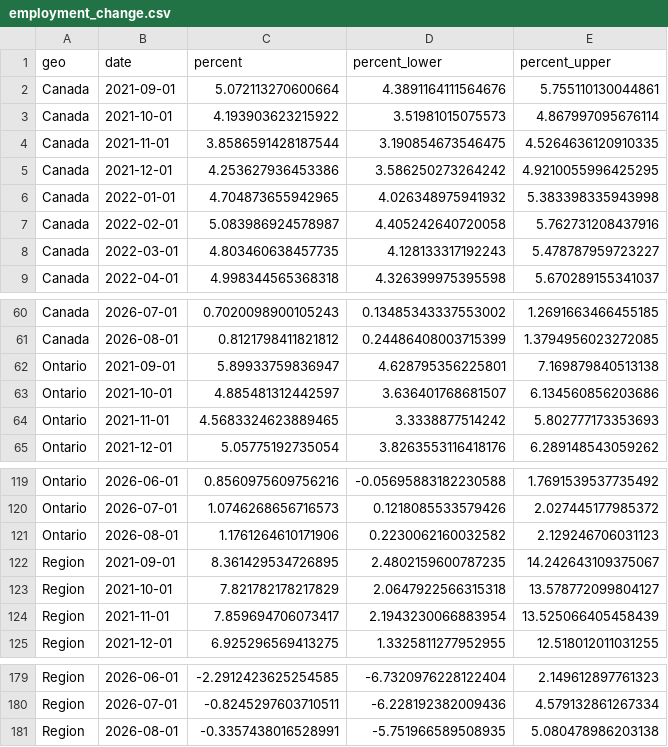
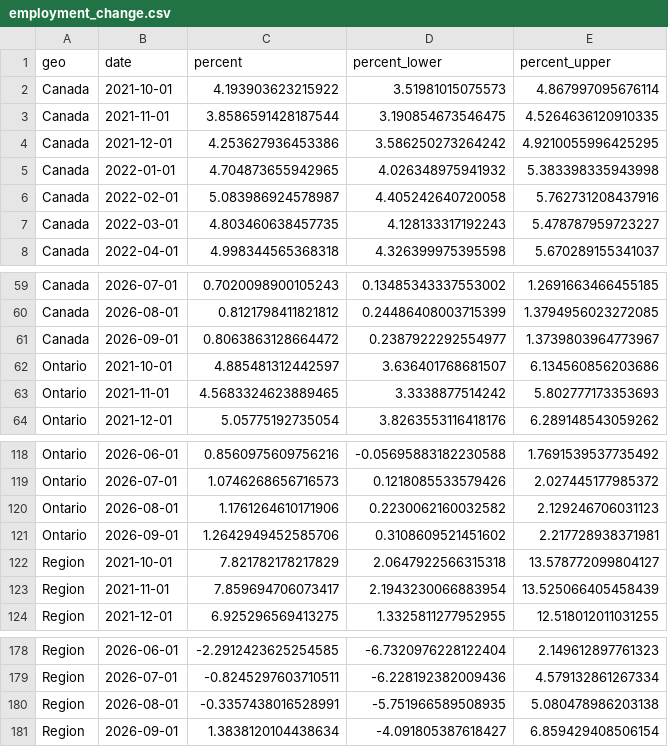
Before and after one commit to gpberber/chartingwaterlooregion, a CSV file: vital-statistics/data/employment_change.csv, drawn as a sheet; only a part is shown, gaps mark what is left out; removed rows and columns are numbered as before the commit, all else as after; the diff names each change by its address in the sheet, - before the commit and + after, or states it on an @@ line.

```diff
--- a/vital-statistics/data/employment_change.csv
+++ b/vital-statistics/data/employment_change.csv
-row 2: Canada | 2021-09-01 | 5.072113270600664 | 4.3891164111564676 | 5.755110130044861
-row 62: Ontario | 2021-09-01 | 5.89933759836947 | 4.628795356225801 | 7.169879840513138
+row 61: Canada | 2026-09-01 | 0.8063863128664472 | 0.2387922292554977 | 1.3739803964773967
-row 122: Region | 2021-09-01 | 8.361429534726895 | 2.4802159600787235 | 14.242643109375067
+row 121: Ontario | 2026-09-01 | 1.2642949452585706 | 0.3108609521451602 | 2.217728938371981
+row 181: Region | 2026-09-01 | 1.3838120104438634 | -4.091805387618427 | 6.859429408506154
```
Also changed, not shown: vital-statistics/data/business_dynamics.csv, vital-statistics/data/participation_rate.csv, 30 other files.
